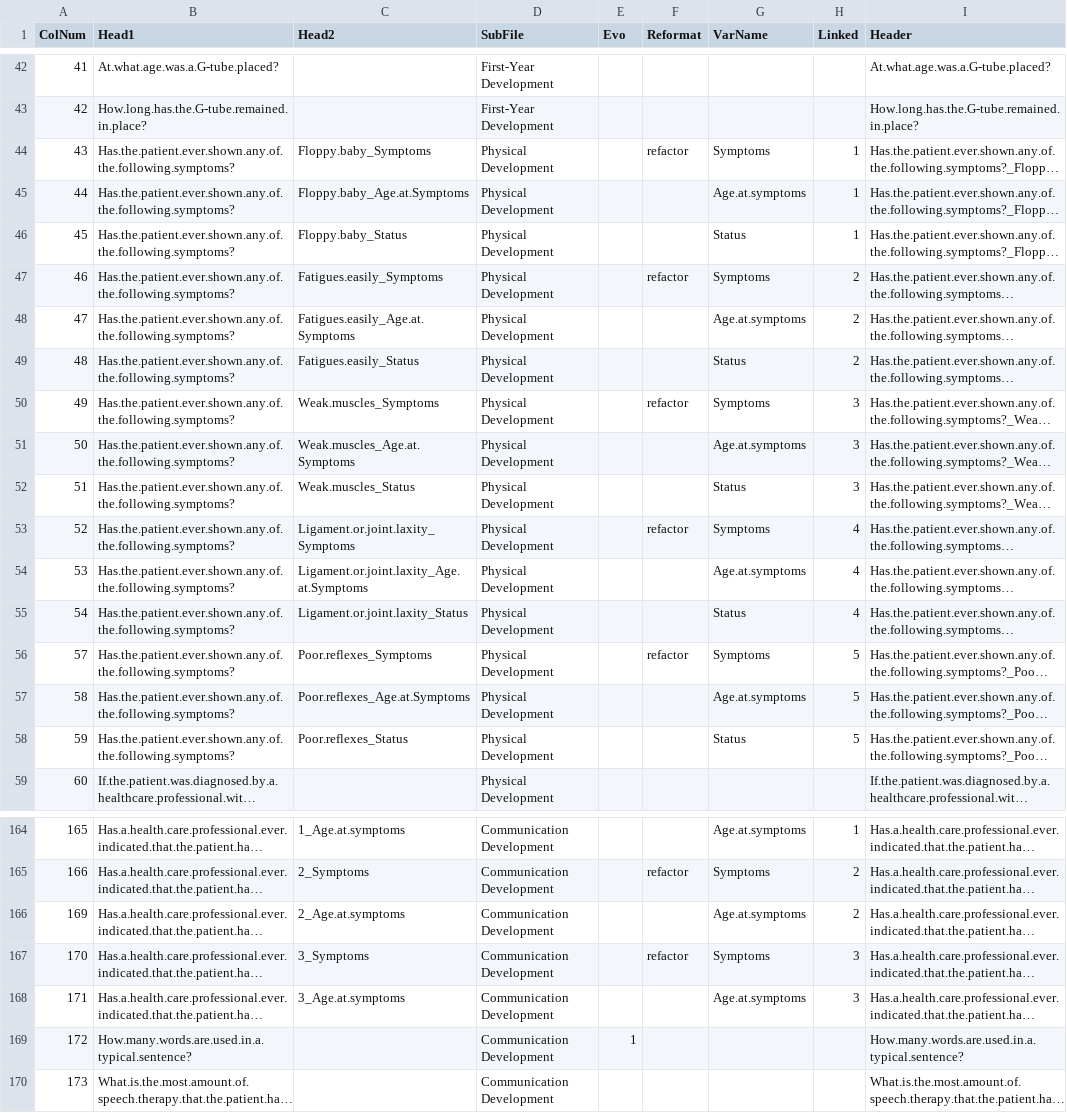
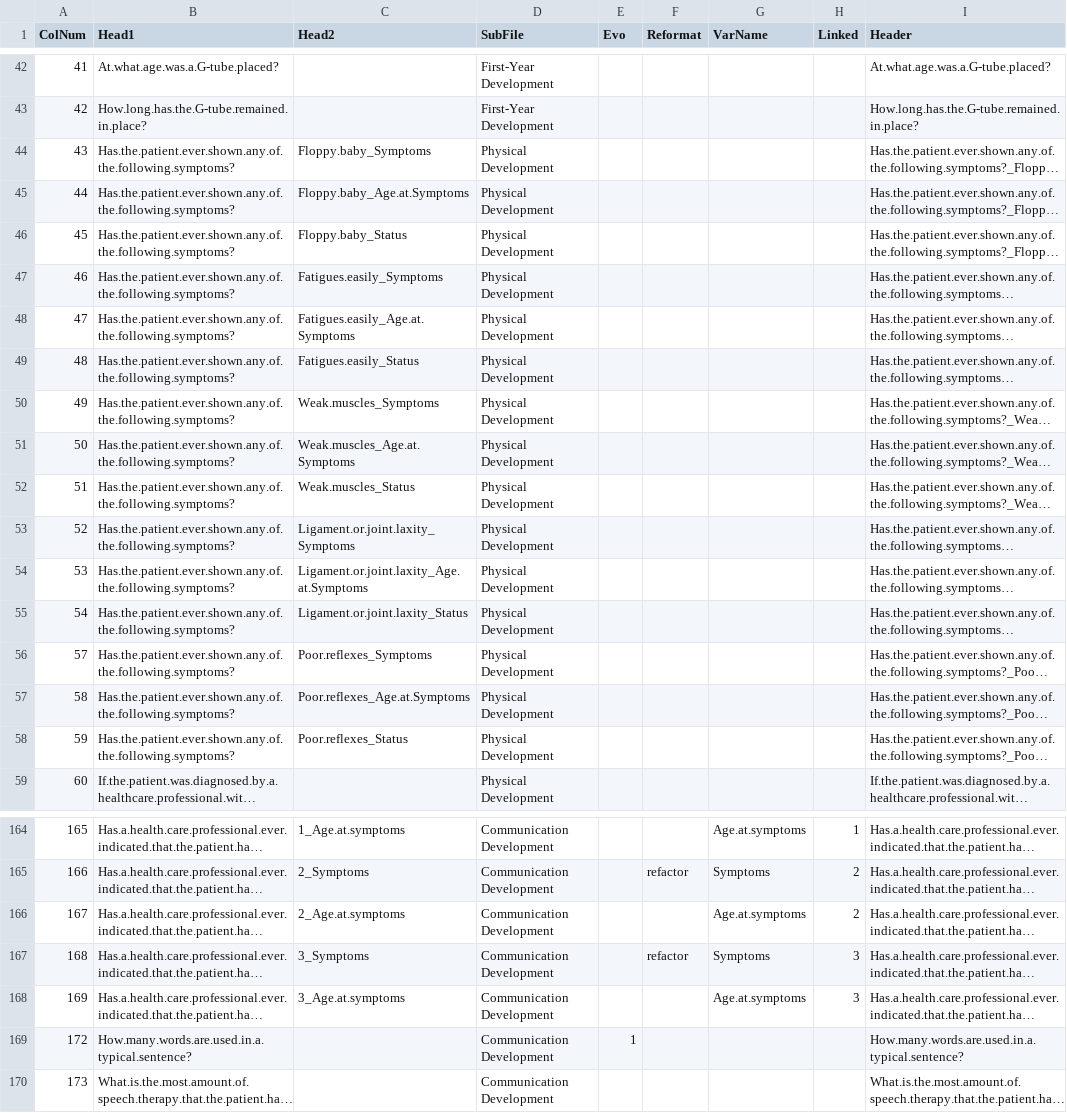
Before and after one commit to hms-dbmi/PMSDN_R-ETL, a CSV file: premapDevelopmental.csv, drawn as a sheet; only a part is shown, gaps mark what is left out; long unchanged cells end in …; the diff names each change by its address in the sheet, - before the commit and + after, or states it on an @@ line.

Commit message:
Fixed an error that went unnoticed. Vars wrongly assigned to transformation

```diff
--- a/premapDevelopmental.csv
+++ b/premapDevelopmental.csv
-F44 (Reformat): refactor
+F44 (Reformat): (empty)
-G44 (VarName): Symptoms
+G44 (VarName): (empty)
-H44:H46 (Linked): 1
+H44:H46 (Linked): (empty)
-G45 (VarName): Age.at.symptoms
+G45 (VarName): (empty)
-G46 (VarName): Status
+G46 (VarName): (empty)
-F47 (Reformat): refactor
+F47 (Reformat): (empty)
-G47 (VarName): Symptoms
+G47 (VarName): (empty)
-H47:H49 (Linked): 2
+H47:H49 (Linked): (empty)
-G48 (VarName): Age.at.symptoms
+G48 (VarName): (empty)
-G49 (VarName): Status
+G49 (VarName): (empty)
-F50 (Reformat): refactor
+F50 (Reformat): (empty)
-G50 (VarName): Symptoms
+G50 (VarName): (empty)
-H50:H52 (Linked): 3
+H50:H52 (Linked): (empty)
-G51 (VarName): Age.at.symptoms
+G51 (VarName): (empty)
-G52 (VarName): Status
+G52 (VarName): (empty)
-F53 (Reformat): refactor
+F53 (Reformat): (empty)
-G53 (VarName): Symptoms
+G53 (VarName): (empty)
-H53:H55 (Linked): 4
+H53:H55 (Linked): (empty)
-G54 (VarName): Age.at.symptoms
+G54 (VarName): (empty)
-G55 (VarName): Status
+G55 (VarName): (empty)
-F56 (Reformat): refactor
+F56 (Reformat): (empty)
-G56 (VarName): Symptoms
+G56 (VarName): (empty)
-H56:H58 (Linked): 5
+H56:H58 (Linked): (empty)
-G57 (VarName): Age.at.symptoms
+G57 (VarName): (empty)
-G58 (VarName): Status
+G58 (VarName): (empty)
-A166 (ColNum): 169
+A166 (ColNum): 167
-A167 (ColNum): 170
+A167 (ColNum): 168
-A168 (ColNum): 171
+A168 (ColNum): 169
```
